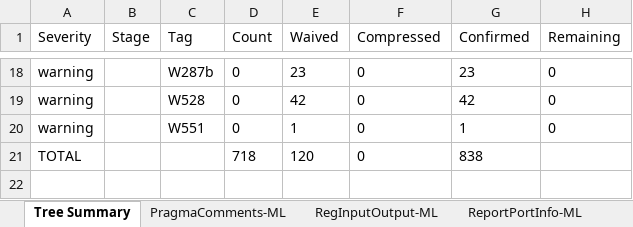
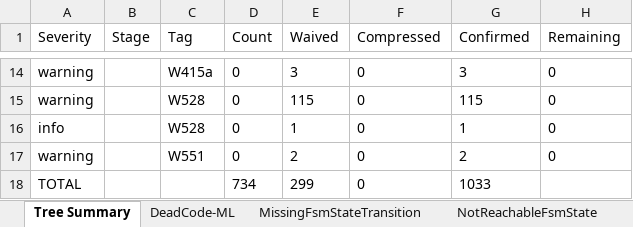
Before and after one commit to phamngocson1408/Sanity_Review_Process, an Excel workbook: LINT/outputs/lint_review.xlsx, sheet Tree Summary, drawn as a sheet; only a part is shown, gaps mark what is left out; values as stored, in another font and other column widths than the file's, no borders; addresses are those after the commit; the diff covers the shown part only; the diff names each change by its address in the sheet, - before the commit and + after, or states it on an @@ line.

```diff
--- a/LINT/outputs/lint_review.xlsx (sheet Tree Summary)
+++ b/LINT/outputs/lint_review.xlsx (sheet Tree Summary)
+sheet tab: MissingFsmStateTransition
-C14 (Tag): W287b
+C14 (Tag): W415a
-E14 (Waived): 23
+E14 (Waived): 3
-G14 (Confirmed): 23
+G14 (Confirmed): 3
-E15 (Waived): 42
+E15 (Waived): 115
-G15 (Confirmed): 42
+G15 (Confirmed): 115
+row 16: info |  | W528 | 0 | 1 | 0 | 1 | 0
-E17 (Waived): 1
+E17 (Waived): 2
-G17 (Confirmed): 1
+G17 (Confirmed): 2
-D18 (Count): 718
+D18 (Count): 734
-E18 (Waived): 120
+E18 (Waived): 299
-G18 (Confirmed): 838
+G18 (Confirmed): 1033
```
Also changed, not shown: 3 added rows, 7 removed rows and 20 edited cells elsewhere in this sheet, sheet RegInputOutput-ML, sheet W528, sheet W164a, sheet W287b, sheet DeadCode-ML, sheet W415a, 6 more sheets, other sheet tabs, 9 other files.
